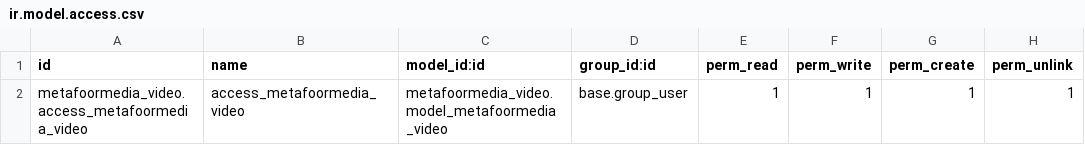
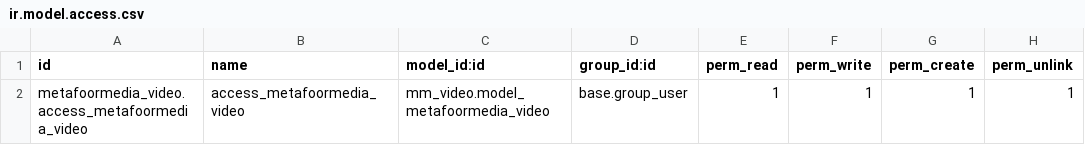
Before and after one commit to harrynijkamp/odoo, a CSV file: mm_video/security/ir.model.access.csv, drawn as a sheet.

Commit message:
Update ir.model.access.csv

```diff
--- a/mm_video/security/ir.model.access.csv
+++ b/mm_video/security/ir.model.access.csv
@@ -1,2 +1,2 @@
 id,name,model_id:id,group_id:id,perm_read,perm_write,perm_create,perm_unlink
-"metafoormedia_video.access_metafoormedia_video","access_metafoormedia_video","metafoormedia_video.model_metafoormedia_video","base.group_user",1,1,1,1
+"metafoormedia_video.access_metafoormedia_video","access_metafoormedia_video","mm_video.model_metafoormedia_video","base.group_user",1,1,1,1
```
